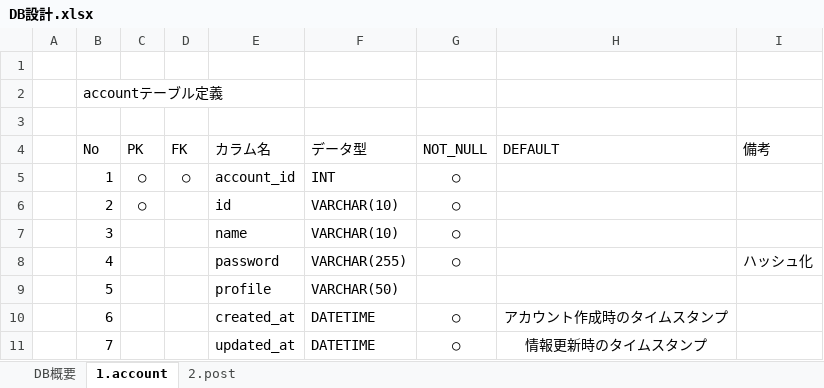
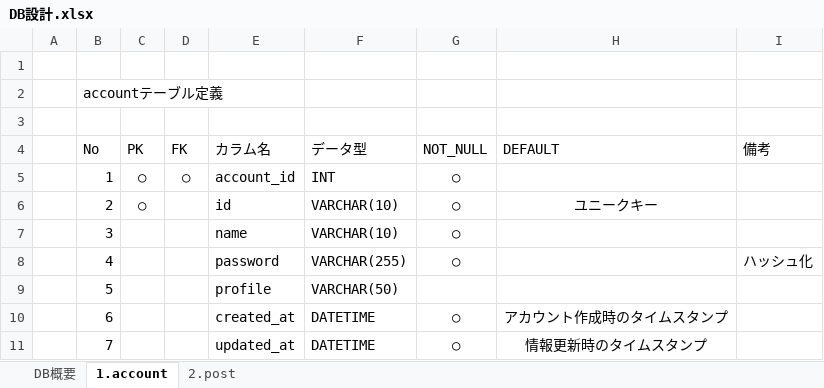
Before and after one commit to developer2239/Tsubuyaki, an Excel workbook: 設計/DB設計.xlsx, sheet 1.account, drawn as a sheet; values as stored, in another font and other column widths than the file's, no borders; table styles not drawn; the diff names each change by its address in the sheet, - before the commit and + after, or states it on an @@ line.

Commit message:
#25 該当カラムの設計修正

```diff
--- a/設計/DB設計.xlsx (sheet 1.account)
+++ b/設計/DB設計.xlsx (sheet 1.account)
-H6 (DEFAULT): (empty)
+H6 (DEFAULT): ユニークキー
```
